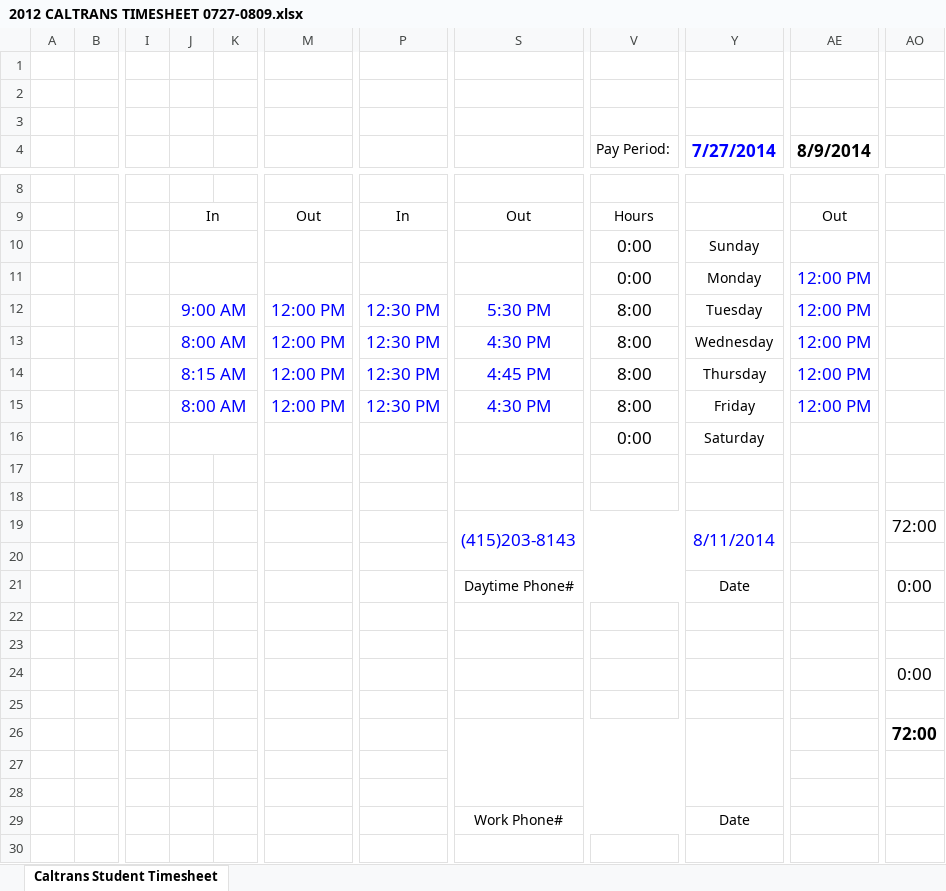
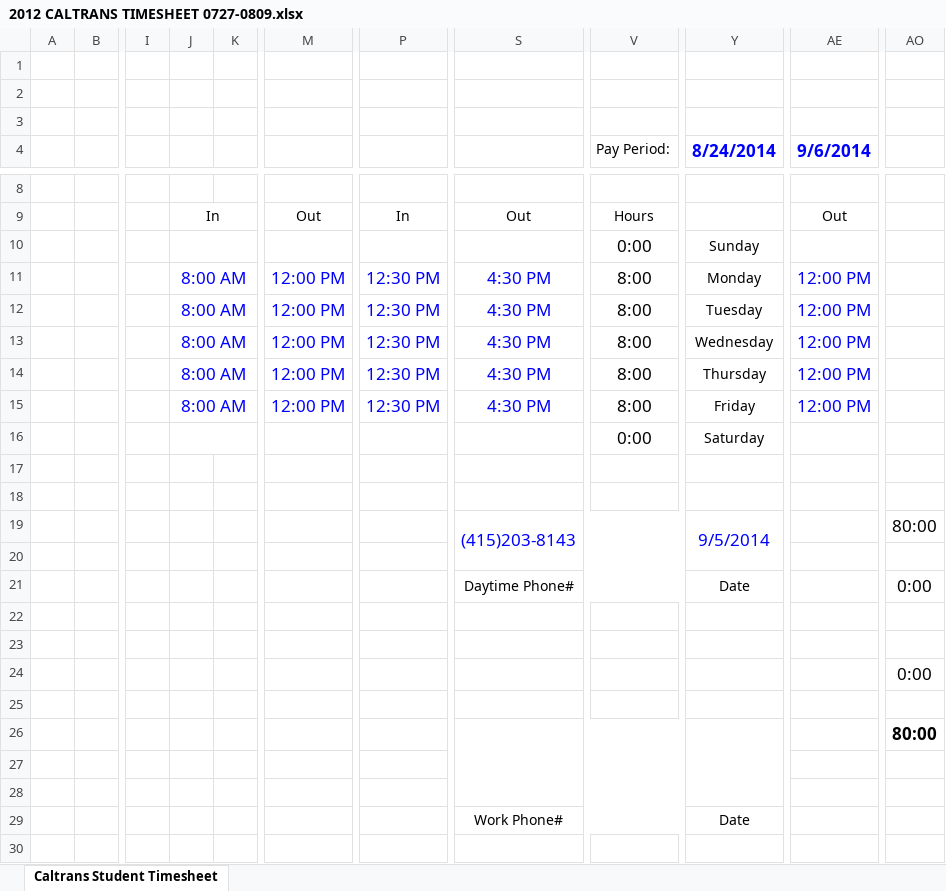
Before and after one commit to zhaojinghua/Caltrans, an Excel workbook: 2012 CALTRANS TIMESHEET 0727-0809.xlsx, sheet Caltrans Student Timesheet, drawn as a sheet; only a part is shown, gaps mark what is left out; values as stored, in another font and other column widths than the file's, no borders; charts and pictures not drawn; the diff names each change by its address in the sheet, - before the commit and + after, or states it on an @@ line.

Commit message:
Normalization 3 is working as expected
add some exported tables.

```diff
--- a/2012 CALTRANS TIMESHEET 0727-0809.xlsx (sheet Caltrans Student Timesheet)
+++ b/2012 CALTRANS TIMESHEET 0727-0809.xlsx (sheet Caltrans Student Timesheet)
-Y4: 7/27/2014
+Y4: 8/24/2014
-AE4: 8/9/2014
+AE4: 9/6/2014
-AE4 text colour: black
+AE4 text colour: #0000FF
-J11: (empty)
+J11: 8:00 AM
-M11: (empty)
+M11: 12:00 PM
-P11: (empty)
+P11: 12:30 PM
-S11: (empty)
+S11: 4:30 PM
-V11 (Pay Period:): 0:00
+V11 (Pay Period:): 8:00
-J12: 9:00 AM
+J12: 8:00 AM
-S12: 5:30 PM
+S12: 4:30 PM
-J14: 8:15 AM
+J14: 8:00 AM
-S14: 4:45 PM
+S14: 4:30 PM
-Y19 (8/24/2014): 8/11/2014
+Y19 (8/24/2014): 9/5/2014
-AO19: 72:00
+AO19: 80:00
-AO26: 72:00
+AO26: 80:00
```
Also changed, not shown: hidden cells, 13 other files.
